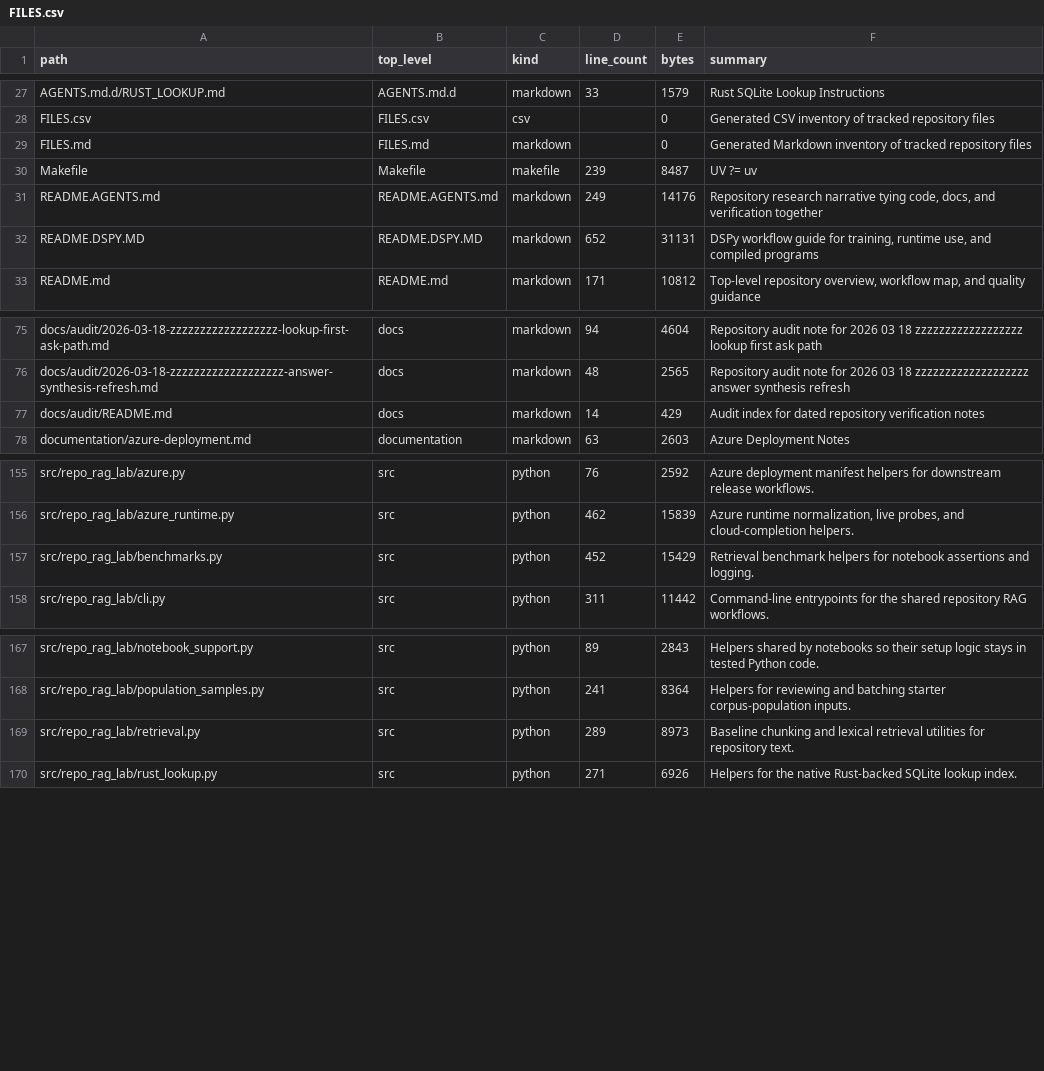
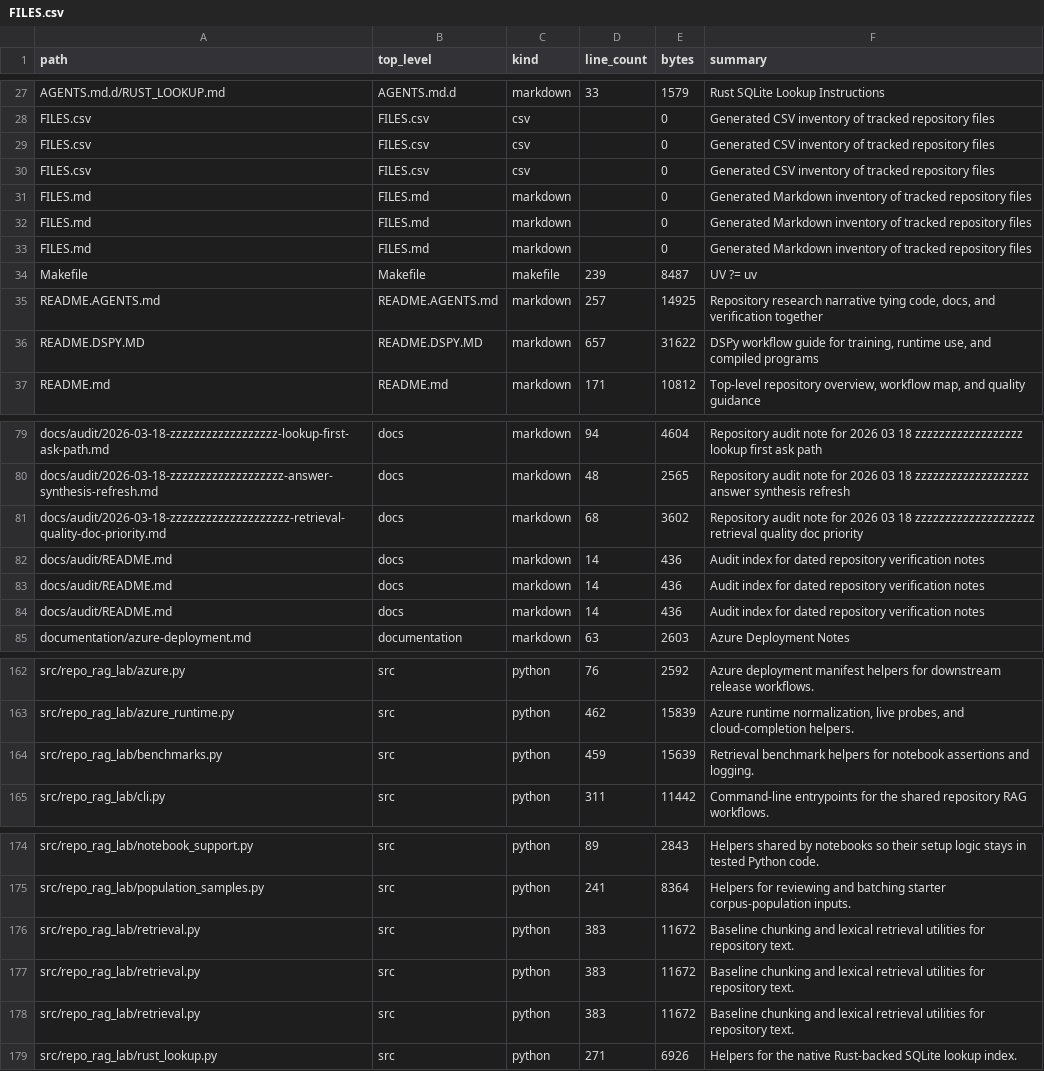
Before and after one commit to realagiorganization/dspy_rag_in_repo_docs_and_impl1, a CSV file: FILES.csv, drawn as a sheet; only a part is shown, gaps mark what is left out; the diff covers the shown part only.

Commit message:
Improve retrieval doc priority for "1"

```diff
--- a/FILES.csv
+++ b/FILES.csv
@@ -28,6 +28,10 @@ AGENTS.md.d/RUST_LOOKUP.md,AGENTS.md.d,markdown,33,1579,Rust SQLite Lookup Instr
 FILES.csv,FILES.csv,csv,,0,Generated CSV inventory of tracked repository files
+FILES.csv,FILES.csv,csv,,0,Generated CSV inventory of tracked repository files
+FILES.csv,FILES.csv,csv,,0,Generated CSV inventory of tracked repository files
+FILES.md,FILES.md,markdown,,0,Generated Markdown inventory of tracked repository files
+FILES.md,FILES.md,markdown,,0,Generated Markdown inventory of tracked repository files
 FILES.md,FILES.md,markdown,,0,Generated Markdown inventory of tracked repository files
 Makefile,Makefile,makefile,239,8487,UV ?= uv
-README.AGENTS.md,README.AGENTS.md,markdown,249,14176,"Repository research narrative tying code, docs, and verification together"
-README.DSPY.MD,README.DSPY.MD,markdown,652,31131,"DSPy workflow guide for training, runtime use, and compiled programs"
+README.AGENTS.md,README.AGENTS.md,markdown,257,14925,"Repository research narrative tying code, docs, and verification together"
+README.DSPY.MD,README.DSPY.MD,markdown,657,31622,"DSPy workflow guide for training, runtime use, and compiled programs"
 README.md,README.md,markdown,171,10812,"Top-level repository overview, workflow map, and quality guidance"
@@ -76,3 +80,6 @@ docs/audit/2026-03-18-zzzzzzzzzzzzzzzzzz-lookup-first-ask-path.md,docs,markdown,
 docs/audit/2026-03-18-zzzzzzzzzzzzzzzzzzz-answer-synthesis-refresh.md,docs,markdown,48,2565,Repository audit note for 2026 03 18 zzzzzzzzzzzzzzzzzzz answer synthesis refresh
-docs/audit/README.md,docs,markdown,14,429,Audit index for dated repository verification notes
+docs/audit/2026-03-18-zzzzzzzzzzzzzzzzzzzz-retrieval-quality-doc-priority.md,docs,markdown,68,3602,Repository audit note for 2026 03 18 zzzzzzzzzzzzzzzzzzzz retrieval quality doc priority
+docs/audit/README.md,docs,markdown,14,436,Audit index for dated repository verification notes
+docs/audit/README.md,docs,markdown,14,436,Audit index for dated repository verification notes
+docs/audit/README.md,docs,markdown,14,436,Audit index for dated repository verification notes
 documentation/azure-deployment.md,documentation,markdown,63,2603,Azure Deployment Notes
@@ -156,3 +163,3 @@ src/repo_rag_lab/azure.py,src,python,76,2592,Azure deployment manifest helpers f
 src/repo_rag_lab/azure_runtime.py,src,python,462,15839,"Azure runtime normalization, live probes, and cloud-completion helpers."
-src/repo_rag_lab/benchmarks.py,src,python,452,15429,Retrieval benchmark helpers for notebook assertions and logging.
+src/repo_rag_lab/benchmarks.py,src,python,459,15639,Retrieval benchmark helpers for notebook assertions and logging.
 src/repo_rag_lab/cli.py,src,python,311,11442,Command-line entrypoints for the shared repository RAG workflows.
@@ -168,3 +175,5 @@ src/repo_rag_lab/notebook_support.py,src,python,89,2843,Helpers shared by notebo
 src/repo_rag_lab/population_samples.py,src,python,241,8364,Helpers for reviewing and batching starter corpus-population inputs.
-src/repo_rag_lab/retrieval.py,src,python,289,8973,Baseline chunking and lexical retrieval utilities for repository text.
+src/repo_rag_lab/retrieval.py,src,python,383,11672,Baseline chunking and lexical retrieval utilities for repository text.
+src/repo_rag_lab/retrieval.py,src,python,383,11672,Baseline chunking and lexical retrieval utilities for repository text.
+src/repo_rag_lab/retrieval.py,src,python,383,11672,Baseline chunking and lexical retrieval utilities for repository text.
 src/repo_rag_lab/rust_lookup.py,src,python,271,6926,Helpers for the native Rust-backed SQLite lookup index.
```
Also changed, not shown: 4 edited cells elsewhere in this file, 9 other files.
